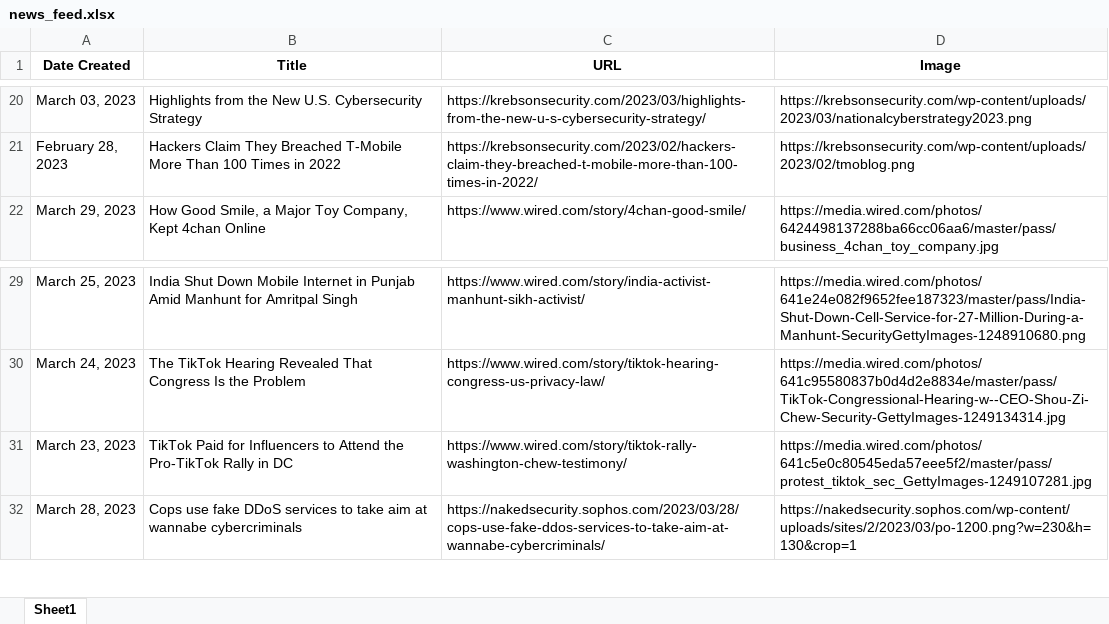
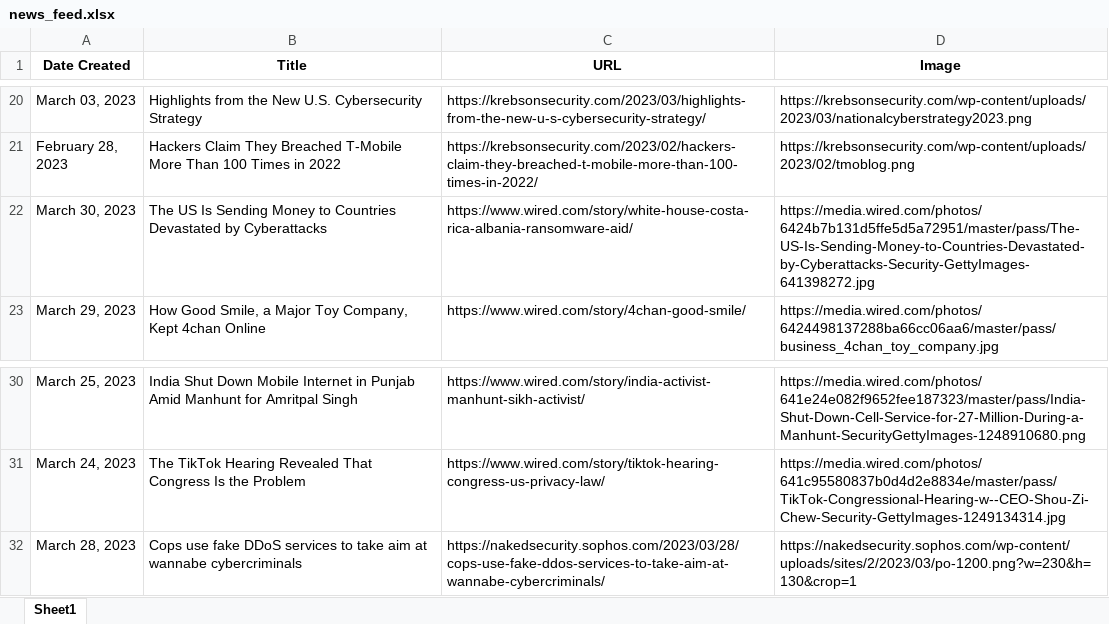
Before and after one commit to thecyberbytes/thecyberbytes.github.io, an Excel workbook: cyber_web/excels/news_feed.xlsx, sheet Sheet1, drawn as a sheet; only a part is shown, gaps mark what is left out; values as stored, in another font and other column widths than the file's, no borders; removed rows and columns are numbered as before the commit, all else as after; the diff names each change by its address in the sheet, - before the commit and + after, or states it on an @@ line.

```diff
--- a/cyber_web/excels/news_feed.xlsx (sheet Sheet1)
+++ b/cyber_web/excels/news_feed.xlsx (sheet Sheet1)
+row 22: March 30, 2023 | The US Is Sending Money to Countries Devastated by Cyberattacks | https://www.wired.com/story/white-house-costa-rica-albania-ransomware-aid/ | https://media.wired.com/photos/6424b7b131d5ffe5d5a72951/master/pass/The-US-Is-Sending-Money-to-Countries-Devastated-by-Cyberattacks-Security-GettyImages-641398272.jpg
-row 31: March 23, 2023 | TikTok Paid for Influencers to Attend the Pro-TikTok Rally in DC | https://www.wired.com/story/tiktok-rally-washington-chew-testimony/ | https://media.wired.com/photos/641c5e0c80545eda57eee5f2/master/pass/protest_tiktok_sec_GettyImages-1249107281.jpg
```
Also changed, not shown: cyber_web/excels/blog_feed.xlsx, cyber_web/excels/news_categorized.xlsx, 26 other files.
